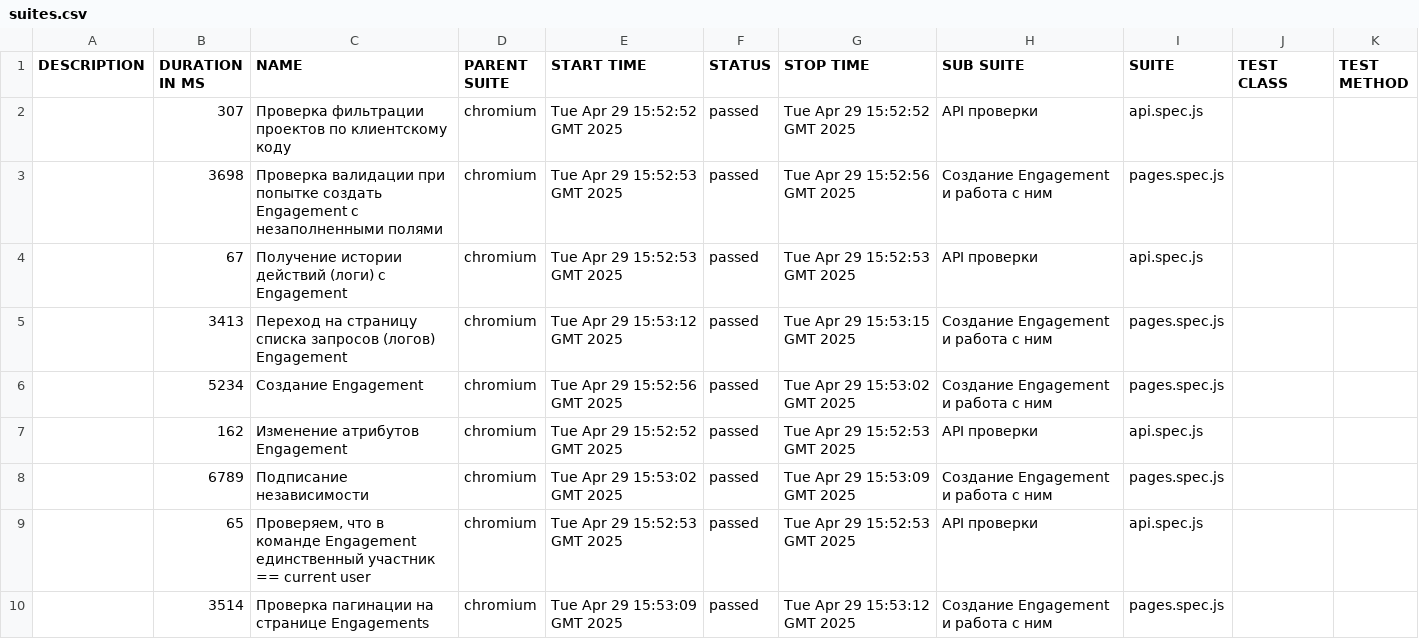
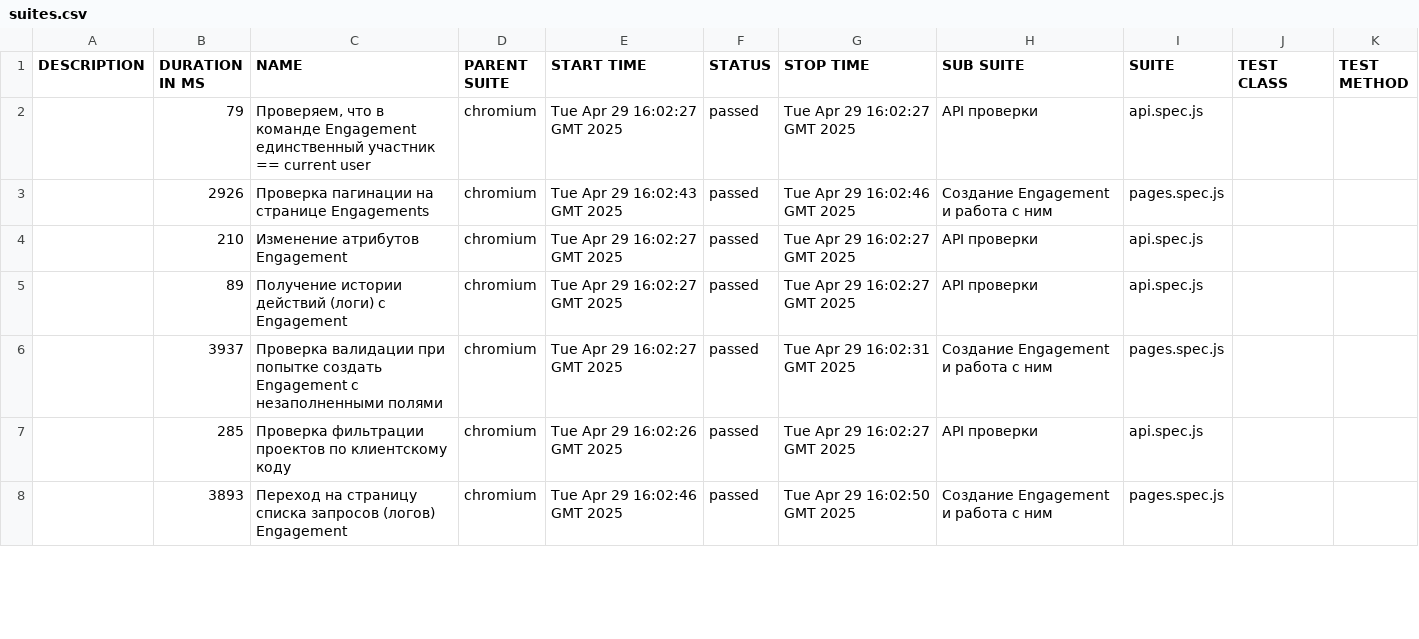
Before and after one commit to KseniyaRI/QA.GURU_diplom, a CSV file: data/suites.csv, drawn as a sheet; only a part is shown; the diff covers the shown part only.

```diff
--- a/data/suites.csv
+++ b/data/suites.csv
@@ -1,10 +1,8 @@
 "DESCRIPTION","DURATION IN MS","NAME","PARENT SUITE","START TIME","STATUS","STOP TIME","SUB SUITE","SUITE","TEST CLASS","TEST METHOD"
-"","307","Проверка фильтрации проектов по клиентскому коду","chromium","Tue Apr 29 15:52:52 GMT 2025","passed","Tue Apr 29 15:52:52 GMT 2025","API проверки","api.spec.js","",""
-"","3698","Проверка валидации при попытке создать Engagement с незаполненными полями","chromium","Tue Apr 29 15:52:53 GMT 2025","passed","Tue Apr 29 15:52:56 GMT 2025","Создание Engagement и работа с ним","pages.spec.js","",""
-"","67","Получение истории действий (логи) c Engagement","chromium","Tue Apr 29 15:52:53 GMT 2025","passed","Tue Apr 29 15:52:53 GMT 2025","API проверки","api.spec.js","",""
-"","3413","Переход на страницу списка запросов (логов) Engagement","chromium","Tue Apr 29 15:53:12 GMT 2025","passed","Tue Apr 29 15:53:15 GMT 2025","Создание Engagement и работа с ним","pages.spec.js","",""
-"","5234","Создание Engagement","chromium","Tue Apr 29 15:52:56 GMT 2025","passed","Tue Apr 29 15:53:02 GMT 2025","Создание Engagement и работа с ним","pages.spec.js","",""
-"","162","Изменение атрибутов Engagement","chromium","Tue Apr 29 15:52:52 GMT 2025","passed","Tue Apr 29 15:52:53 GMT 2025","API проверки","api.spec.js","",""
-"","6789","Подписание независимости","chromium","Tue Apr 29 15:53:02 GMT 2025","passed","Tue Apr 29 15:53:09 GMT 2025","Создание Engagement и работа с ним","pages.spec.js","",""
-"","65","Проверяем, что в команде Engagement единственный участник == current user","chromium","Tue Apr 29 15:52:53 GMT 2025","passed","Tue Apr 29 15:52:53 GMT 2025","API проверки","api.spec.js","",""
-"","3514","Проверка пагинации на странице Engagements","chromium","Tue Apr 29 15:53:09 GMT 2025","passed","Tue Apr 29 15:53:12 GMT 2025","Создание Engagement и работа с ним","pages.spec.js","",""
+"","79","Проверяем, что в команде Engagement единственный участник == current user","chromium","Tue Apr 29 16:02:27 GMT 2025","passed","Tue Apr 29 16:02:27 GMT 2025","API проверки","api.spec.js","",""
+"","2926","Проверка пагинации на странице Engagements","chromium","Tue Apr 29 16:02:43 GMT 2025","passed","Tue Apr 29 16:02:46 GMT 2025","Создание Engagement и работа с ним","pages.spec.js","",""
+"","210","Изменение атрибутов Engagement","chromium","Tue Apr 29 16:02:27 GMT 2025","passed","Tue Apr 29 16:02:27 GMT 2025","API проверки","api.spec.js","",""
+"","89","Получение истории действий (логи) c Engagement","chromium","Tue Apr 29 16:02:27 GMT 2025","passed","Tue Apr 29 16:02:27 GMT 2025","API проверки","api.spec.js","",""
+"","3937","Проверка валидации при попытке создать Engagement с незаполненными полями","chromium","Tue Apr 29 16:02:27 GMT 2025","passed","Tue Apr 29 16:02:31 GMT 2025","Создание Engagement и работа с ним","pages.spec.js","",""
+"","285","Проверка фильтрации проектов по клиентскому коду","chromium","Tue Apr 29 16:02:26 GMT 2025","passed","Tue Apr 29 16:02:27 GMT 2025","API проверки","api.spec.js","",""
+"","3893","Переход на страницу списка запросов (логов) Engagement","chromium","Tue Apr 29 16:02:46 GMT 2025","passed","Tue Apr 29 16:02:50 GMT 2025","Создание Engagement и работа с ним","pages.spec.js","",""
```
Also changed, not shown: 2 added rows and 3 edited cells elsewhere in this file, 34 other files.
